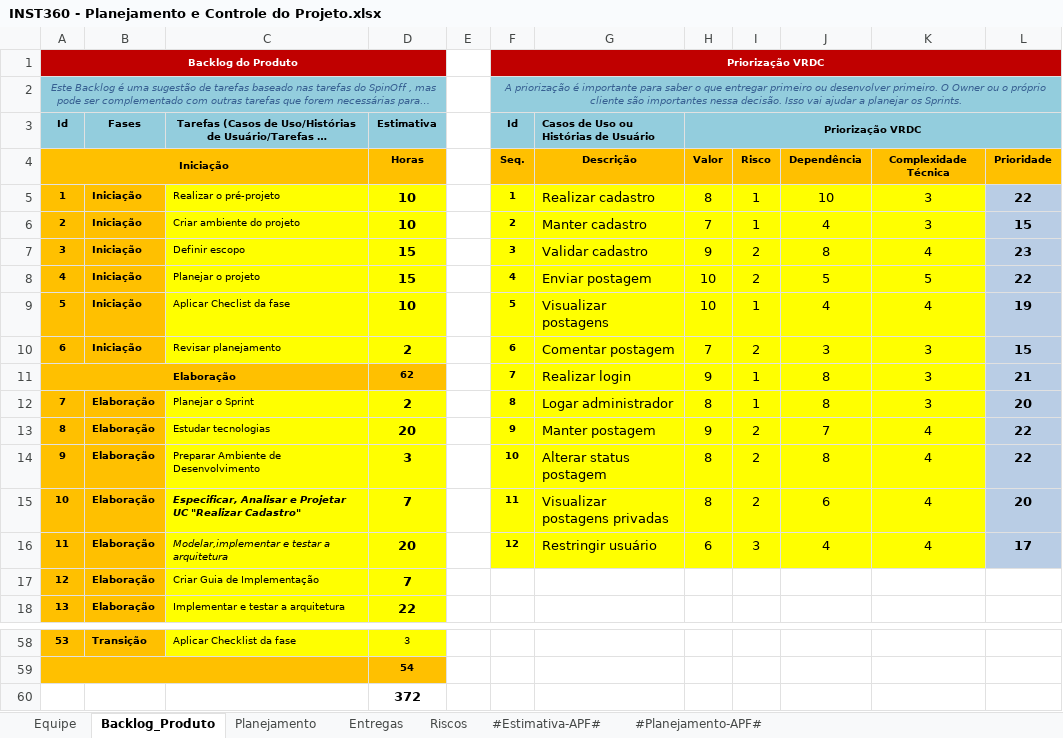
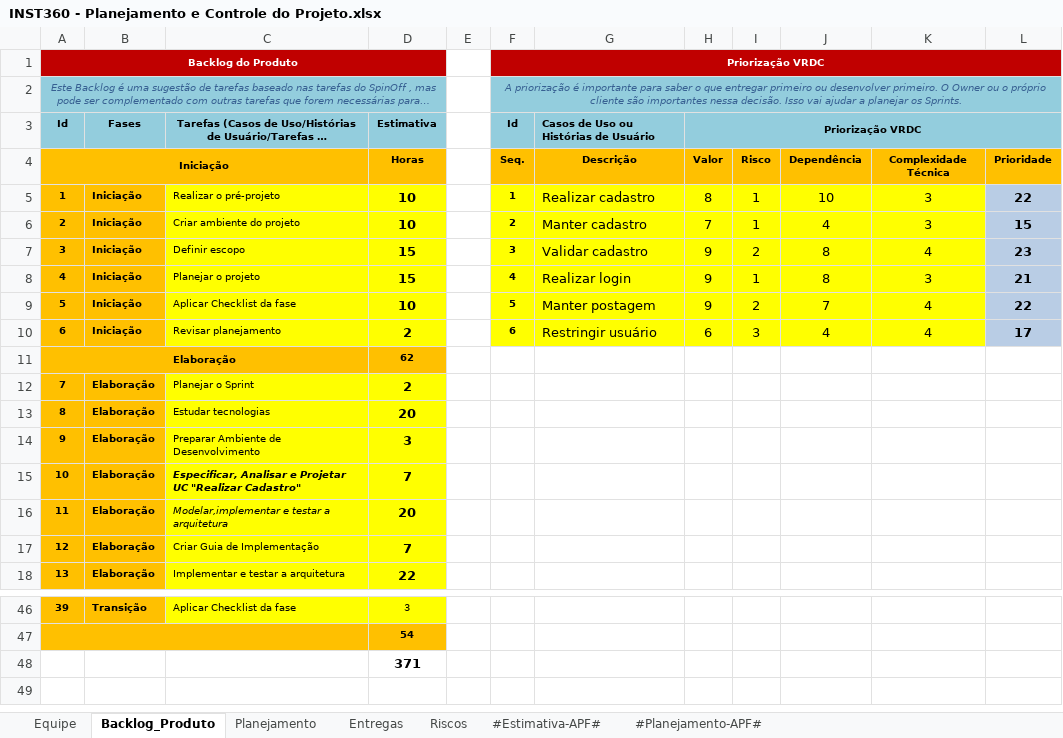
Before and after one commit to victor-exner/Instituto-360, an Excel workbook: 6.Gerenciamento de Projeto/INST360 - Planejamento e Controle do Projeto.xlsx, sheet Backlog_Produto, drawn as a sheet; only a part is shown, gaps mark what is left out; long unchanged cells end in …; values as stored, in another font and other column widths than the file's, no borders; charts and pictures not drawn; removed rows and columns are numbered as before the commit, all else as after; the diff covers the shown part only; the diff names each change by its address in the sheet, - before the commit and + after, or states it on an @@ line.

Commit message:
Atualização
Atualização nos arquivos de analise e design e planejamento de projeto

```diff
--- a/6.Gerenciamento de Projeto/INST360 - Planejamento e Controle do Projeto.xlsx (sheet Backlog_Produto)
+++ b/6.Gerenciamento de Projeto/INST360 - Planejamento e Controle do Projeto.xlsx (sheet Backlog_Produto)
-G8: Enviar postagem
+G8: Realizar login
-H8:H9 (Priorização VRDC): 10
+H8:H9 (Priorização VRDC): 9
-I8: 2
+I8: 1
-J8: 5
+J8: 8
-K8: 5
+K8: 3
-L8: 22
+L8: 21
-C9: Aplicar Checlist da fase
+C9: Aplicar Checklist da fase
-G9: Visualizar postagens
+G9: Manter postagem
-I9: 1
+I9: 2
-J9: 4
+J9: 7
-L9: 19
+L9: 22
-row 10: 6 | Iniciação | Revisar planejamento | 2 |  | 6 | Comentar postagem | 7 | 2 | 3 | 3 | 15
-row 11: Elaboração |  |  | 62 |  | 7 | Realizar login | 9 | 1 | 8 | 3 | 21
-row 12: 7 | Elaboração | Planejar o Sprint | 2 |  | 8 | Logar administrador | 8 | 1 | 8 | 3 | 20
-row 13: 8 | Elaboração | Estudar tecnologias | 20 |  | 9 | Manter postagem | 9 | 2 | 7 | 4 | 22
-row 14: 9 | Elaboração | Preparar Ambiente de Desenvolvimento | 3 |  | 10 | Alterar status postagem | 8 | 2 | 8 | 4 | 22
-row 15: 10 | Elaboração | Especificar, Analisar e Projetar UC "Realizar Cadastro" | 7 |  | 11 | Visualizar postagens privadas | 8 | 2 | 6 | 4 | 20
@@ column A (Id) renumbered between rows 10 and 46 @@
-B10 (Fases): Elaboração
+B10 (Fases): Iniciação
-C10: Modelar,implementar e testar a arquitetura
+C10: Revisar planejamento
-C10 italic: on
+C10 italic: off
-D10 (Estimativa): 20
+D10 (Estimativa): 2
-F10 (Id): 12
+F10 (Id): 6
+row 11: Elaboração |  |  | 62
+row 12: 7 | Elaboração | Planejar o Sprint | 2
+row 13: 8 | Elaboração | Estudar tecnologias | 20
+row 14: 9 | Elaboração | Preparar Ambiente de Desenvolvimento | 3
+row 15: 10 | Elaboração | Especificar, Analisar e Projetar UC "Realizar Cadastro" | 7
+row 16: 11 | Elaboração | Modelar,implementar e testar a arquitetura | 20
-D48 (Estimativa): 372
+D48 (Estimativa): 371
```
Also changed, not shown: 12 removed rows and 16 edited cells elsewhere in this sheet, sheet Entregas, sheet Planejamento, formulas that keep their value, charts or pictures, 3 other files.
